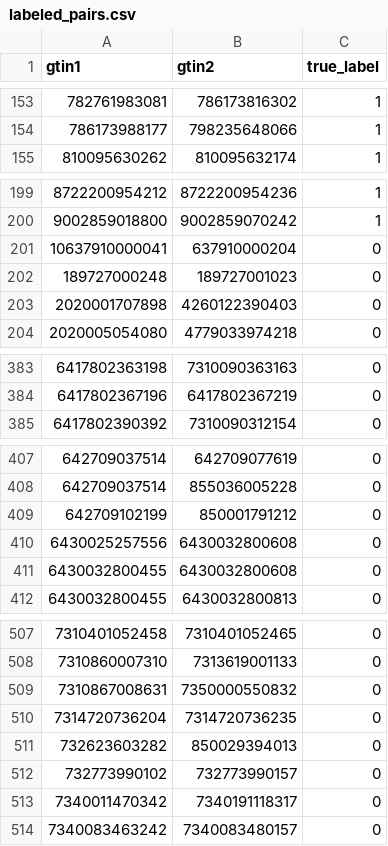
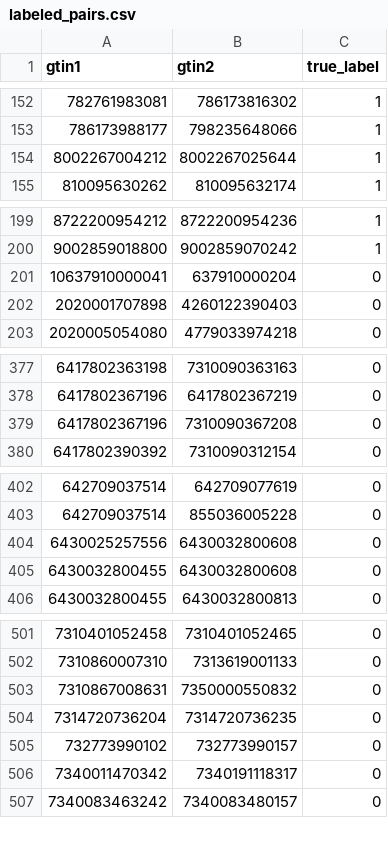
Before and after one commit to fbarulli/ER, a CSV file: data/labeled_pairs.csv, drawn as a sheet; only a part is shown, gaps mark what is left out; the diff covers the shown part only.

```diff
--- a/data/labeled_pairs.csv
+++ b/data/labeled_pairs.csv
@@ -154,2 +153,3 @@ gtin1,gtin2,true_label
 786173988177,798235648066,1
+8002267004212,8002267025644,1
 810095630262,810095632174,1
@@ -201,3 +201,2 @@ gtin1,gtin2,true_label
 10637910000041,637910000204,0
-189727000248,189727001023,0
 2020001707898,4260122390403,0
@@ -384,2 +378,3 @@ gtin1,gtin2,true_label
 6417802367196,6417802367219,0
+6417802367196,7310090367208,0
 6417802390392,7310090312154,0
@@ -408,3 +403,2 @@ gtin1,gtin2,true_label
 642709037514,855036005228,0
-642709102199,850001791212,0
 6430025257556,6430032800608,0
@@ -510,3 +504,2 @@ gtin1,gtin2,true_label
 7314720736204,7314720736235,0
-732623603282,850029394013,0
 732773990102,732773990157,0
```
Also changed, not shown: 2 added rows and 13 removed rows elsewhere in this file, data/number_tokens_reference.csv, 5 other files.
